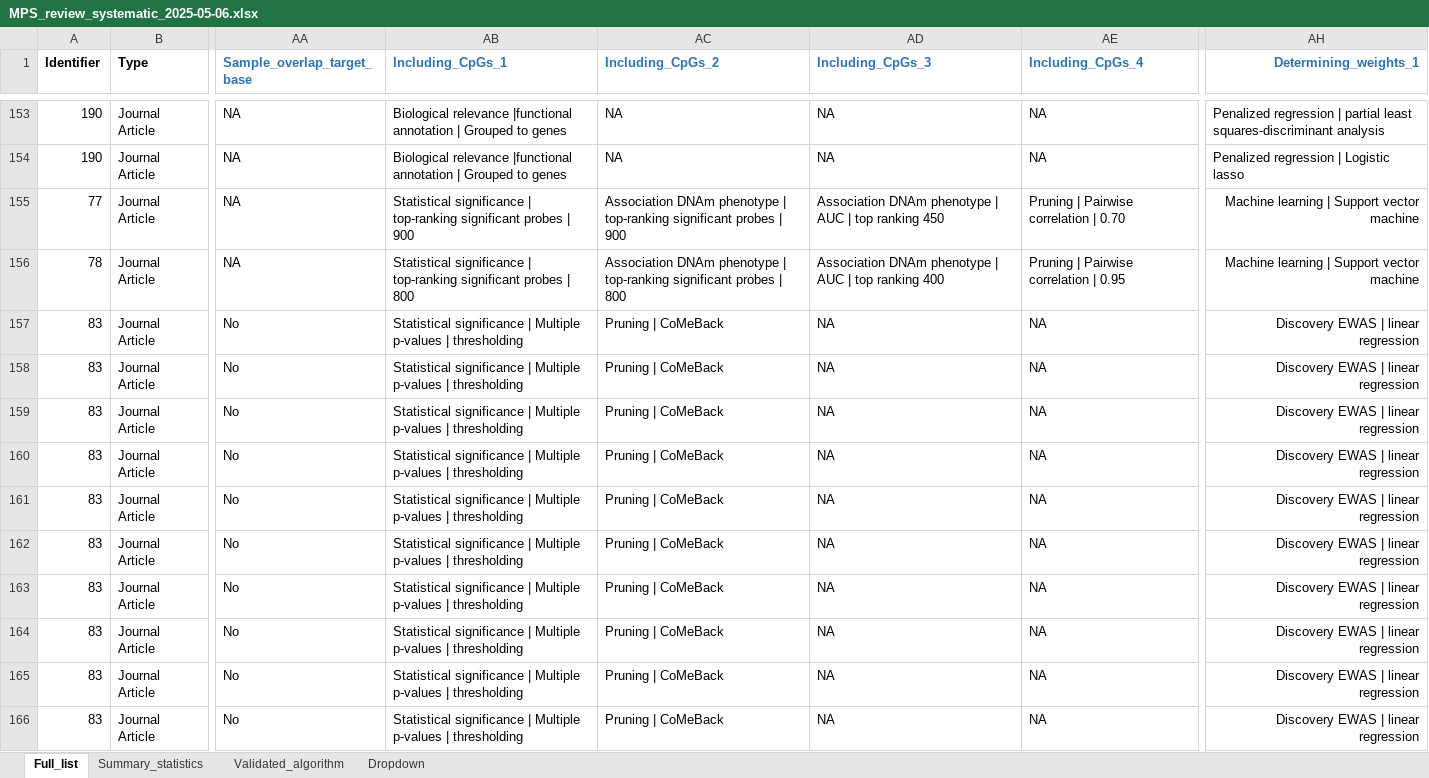
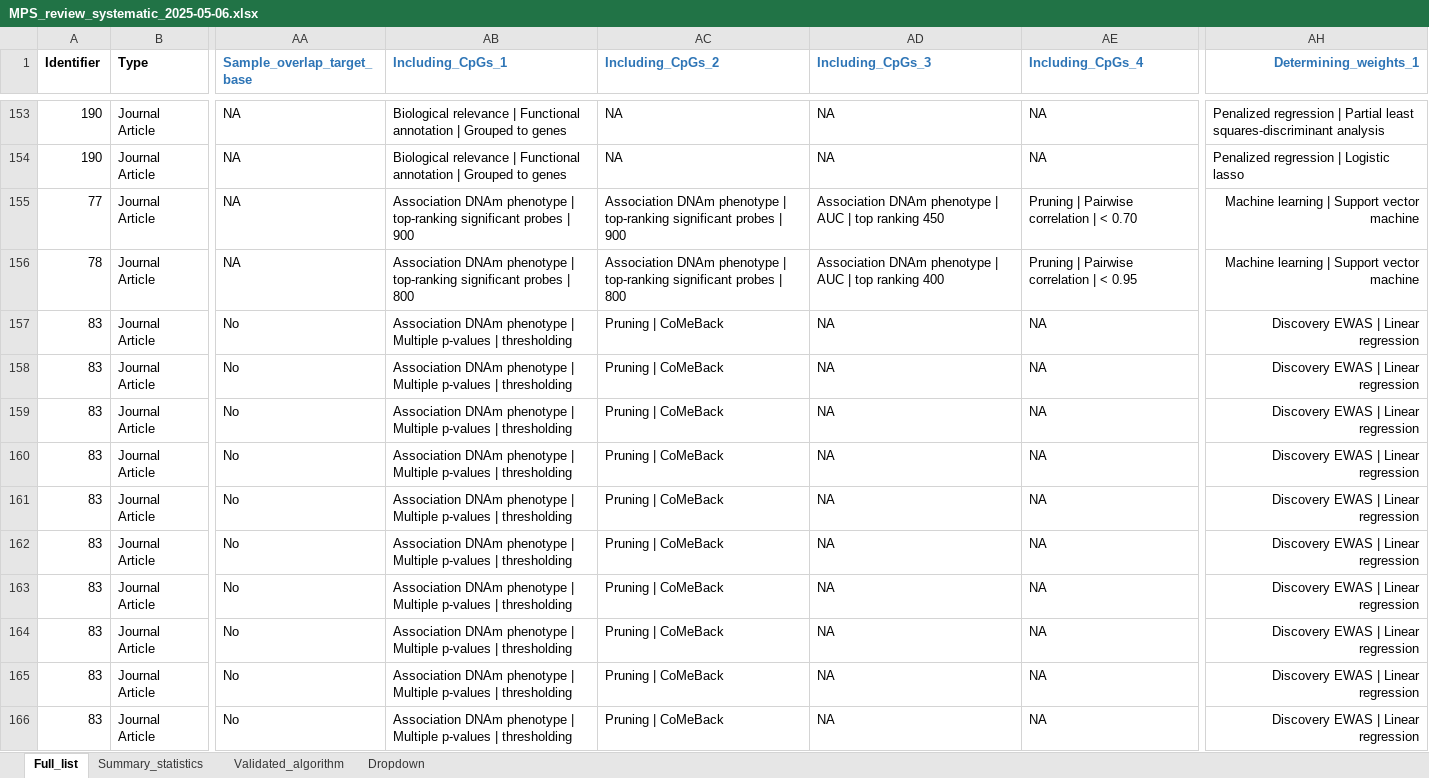
Before and after one commit to inDEPTHlab/DeMetRA-review, an Excel workbook: assets/MPS_review_systematic_2025-05-06.xlsx, sheet Full_list, drawn as a sheet; only a part is shown, gaps mark what is left out; values as stored, in another font and other column widths than the file's, no borders; table styles not drawn; the diff covers the shown part only; the diff names each change by its address in the sheet, - before the commit and + after, or states it on an @@ line.

```diff
--- a/assets/MPS_review_systematic_2025-05-06.xlsx (sheet Full_list)
+++ b/assets/MPS_review_systematic_2025-05-06.xlsx (sheet Full_list)
-AB153:AB154 (Including_CpGs_1): Biological relevance |functional annotation |…
+AB153:AB154 (Including_CpGs_1): Biological relevance | Functional annotation |…
-AH153 (Determining_weights_1): …regression | partial least squares-discriminant…
+AH153 (Determining_weights_1): …regression | Partial least squares-discriminant…
-AB155 (Including_CpGs_1): Statistical significance | top-ranking…
+AB155 (Including_CpGs_1): Association DNAm phenotype | top-ranking…
-AE155 (Including_CpGs_4): Pruning | Pairwise correlation | 0.70
+AE155 (Including_CpGs_4): Pruning | Pairwise correlation | < 0.70
-AB156 (Including_CpGs_1): Statistical significance | top-ranking…
+AB156 (Including_CpGs_1): Association DNAm phenotype | top-ranking…
-AE156 (Including_CpGs_4): Pruning | Pairwise correlation | 0.95
+AE156 (Including_CpGs_4): Pruning | Pairwise correlation | < 0.95
-AB157:AB166 (Including_CpGs_1): Statistical significance | Multiple…
+AB157:AB166 (Including_CpGs_1): Association DNAm phenotype | Multiple…
-AH157:AH166 (Determining_weights_1): Discovery EWAS | linear regression
+AH157:AH166 (Determining_weights_1): Discovery EWAS | Linear regression
```
Also changed, not shown: 615 edited cells elsewhere in this sheet, 7 other files.
